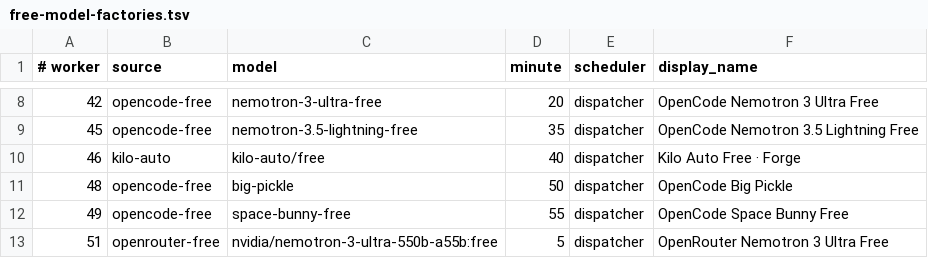
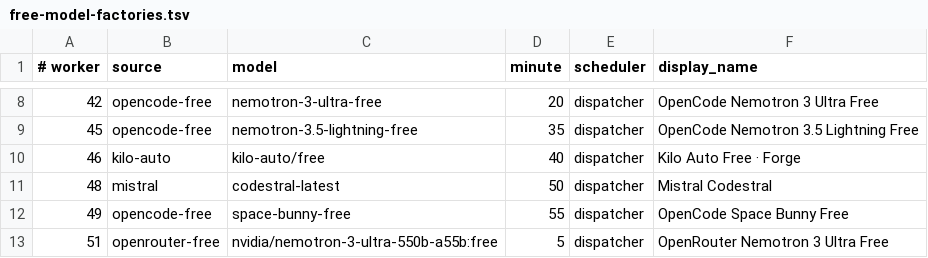
Before and after one commit to JoshCLWren/comic-pile, a TSV file: .github/free-model-factories.tsv, drawn as a sheet; only a part is shown, gaps mark what is left out.

Commit message:
Convert surplus worker 48 to native Mistral Codestral
Pin worker 48 to mistral/codestral-latest and pass MISTRAL_API_KEY
through the factory runner, OpenCode smoke config, and discovery auth.
Reject mistral-small. Leave kilo-auto worker 46 unchanged.

```diff
--- a/.github/free-model-factories.tsv
+++ b/.github/free-model-factories.tsv
@@ -10,3 +10,3 @@
 46	kilo-auto	kilo-auto/free	40	dispatcher	Kilo Auto Free · Forge
-48	opencode-free	big-pickle	50	dispatcher	OpenCode Big Pickle
+48	mistral	codestral-latest	50	dispatcher	Mistral Codestral
 49	opencode-free	space-bunny-free	55	dispatcher	OpenCode Space Bunny Free
```
Also changed, not shown: 11 other files.
